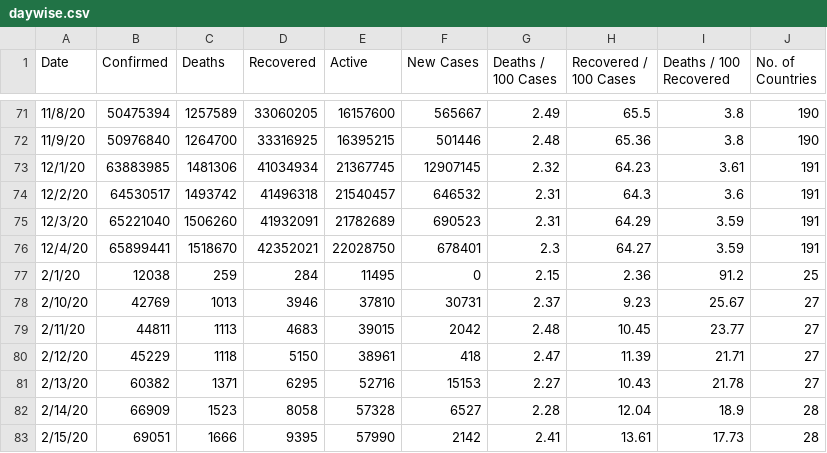
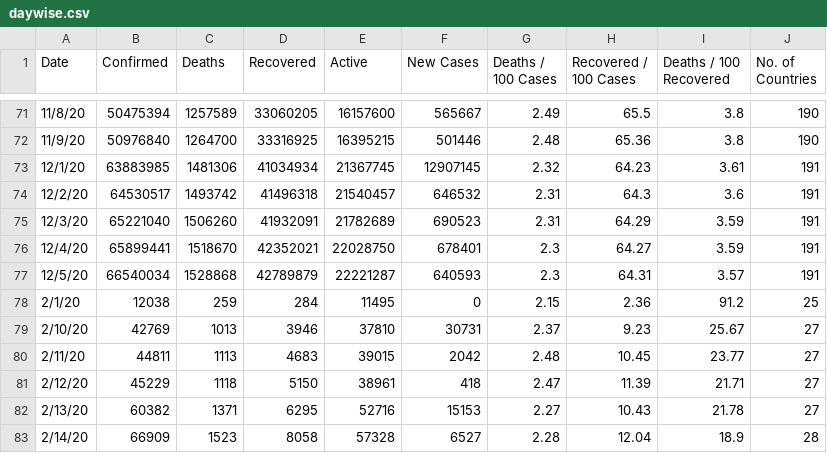
Before and after one commit to huangyingting/Covid-19-Preprocessed-Dataset, a CSV file: preprocessed/daywise.csv, drawn as a sheet; only a part is shown, gaps mark what is left out; the shorter side is filled out with more unchanged rows.

```diff
--- a/preprocessed/daywise.csv
+++ b/preprocessed/daywise.csv
@@ -76,2 +76,3 @@ Date,Confirmed,Deaths,Recovered,Active,New Cases,Deaths / 100 Cases,Recovered /
 12/4/20,65899441,1518670,42352021,22028750,678401,2.3,64.27,3.59,191
+12/5/20,66540034,1528868,42789879,22221287,640593,2.3,64.31,3.57,191
 2/1/20,12038,259,284,11495,0,2.15,2.36,91.2,25
```
Also changed, not shown: preprocessed/countrywise.csv, 1 other file.
